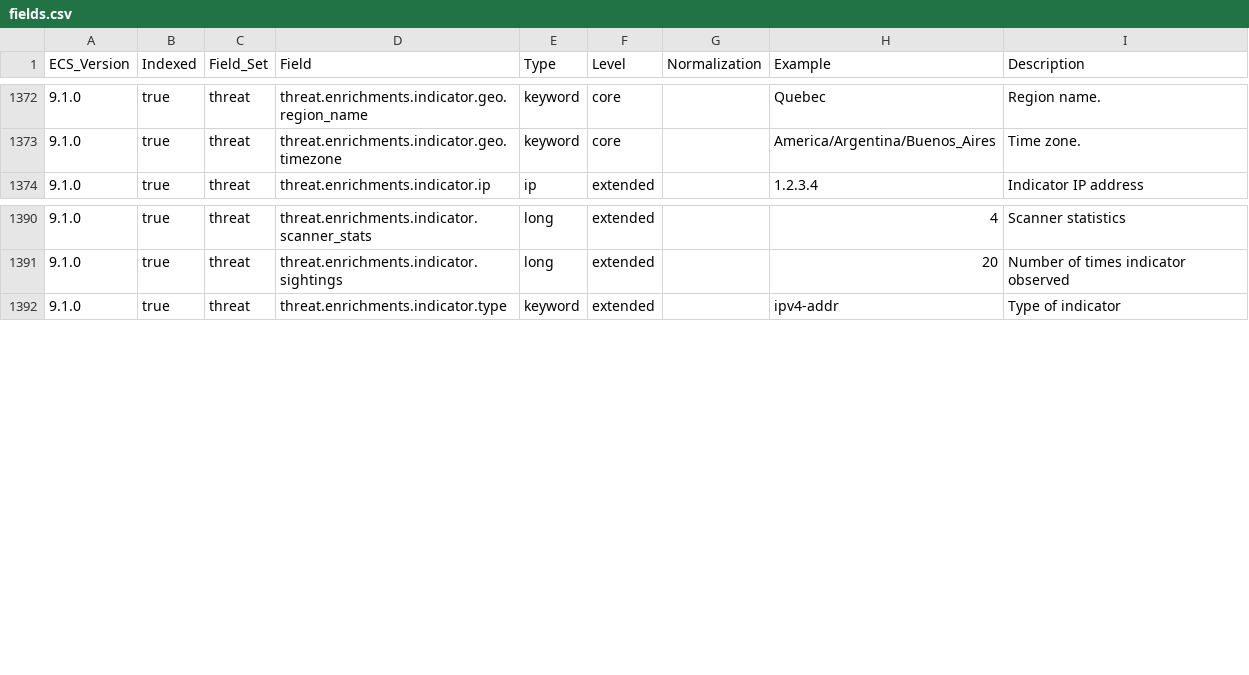
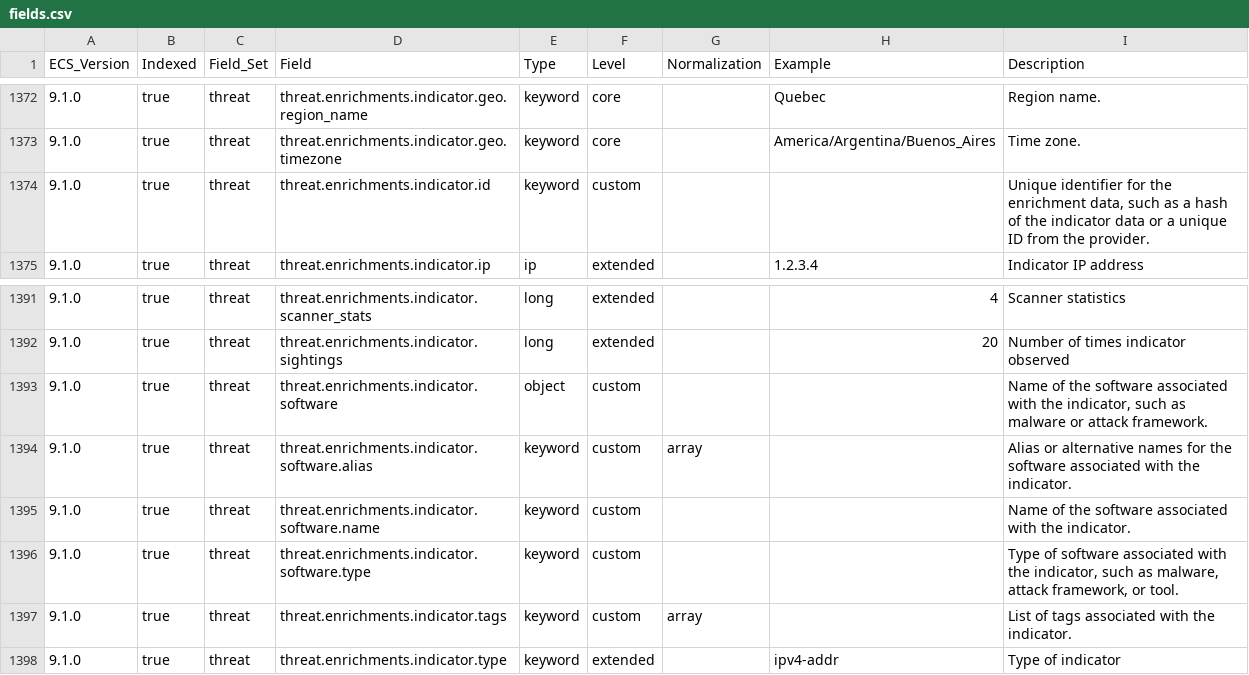
Before and after one commit to wazuh/wazuh-indexer-plugins, a CSV file: wcs/stateless/events/findings/docs/fields.csv, drawn as a sheet; only a part is shown, gaps mark what is left out; the diff names each change by its address in the sheet, - before the commit and + after, or states it on an @@ line.

Commit message:
Add more missing threat fields and update the templates

```diff
--- a/wcs/stateless/events/findings/docs/fields.csv
+++ b/wcs/stateless/events/findings/docs/fields.csv
+row 1374: 9.1.0 | true | threat | threat.enrichments.indicator.id | keyword | custom |  |  | Unique identifier for the enrichment data, such as a hash of the indicator data or a unique ID from the provider.
+row 1393: 9.1.0 | true | threat | threat.enrichments.indicator.software | object | custom |  |  | Name of the software associated with the indicator, such as malware or attack framework.
+row 1394: 9.1.0 | true | threat | threat.enrichments.indicator.software.alias | keyword | custom | array |  | Alias or alternative names for the software associated with the indicator.
+row 1395: 9.1.0 | true | threat | threat.enrichments.indicator.software.name | keyword | custom |  |  | Name of the software associated with the indicator.
+row 1396: 9.1.0 | true | threat | threat.enrichments.indicator.software.type | keyword | custom |  |  | Type of software associated with the indicator, such as malware, attack framework, or tool.
+row 1397: 9.1.0 | true | threat | threat.enrichments.indicator.tags | keyword | custom | array |  | List of tags associated with the indicator.
```
Also changed, not shown: wcs/stateless/events/main/docs/fields.csv, 5 other files.
